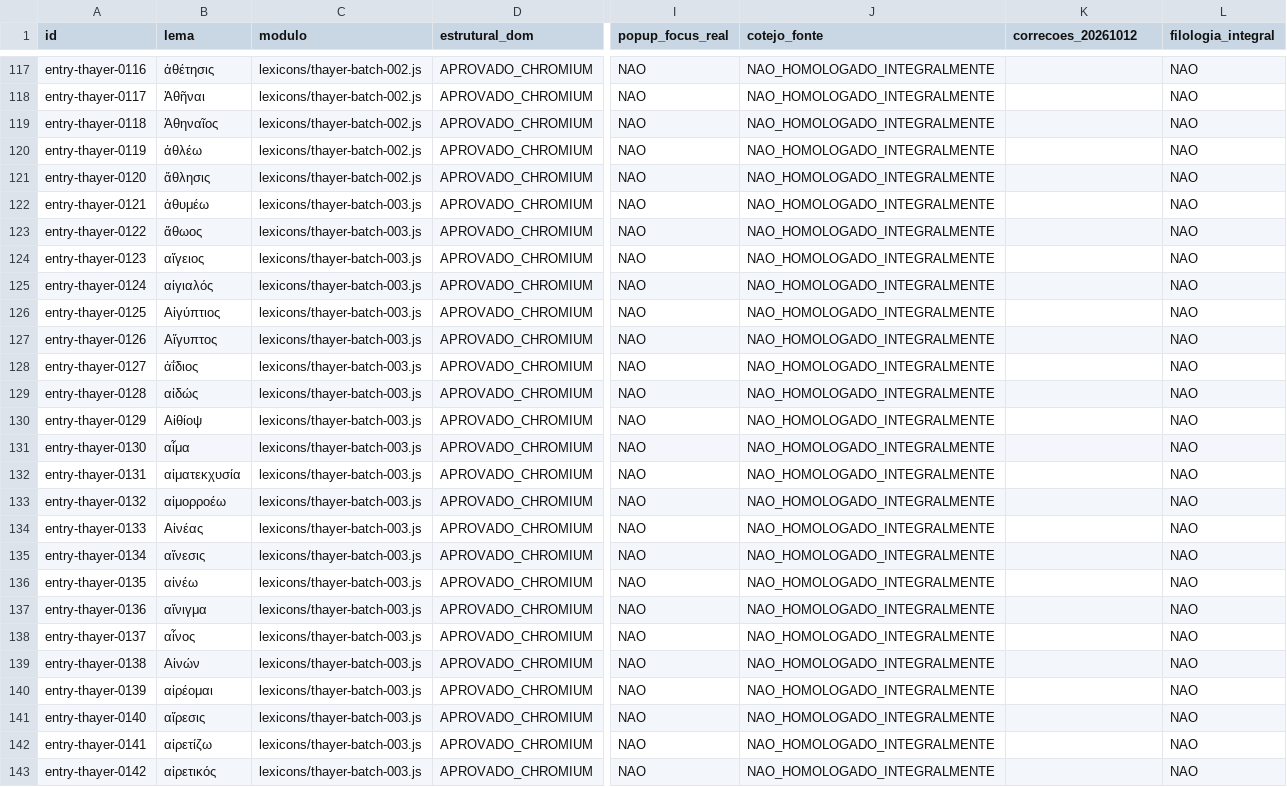
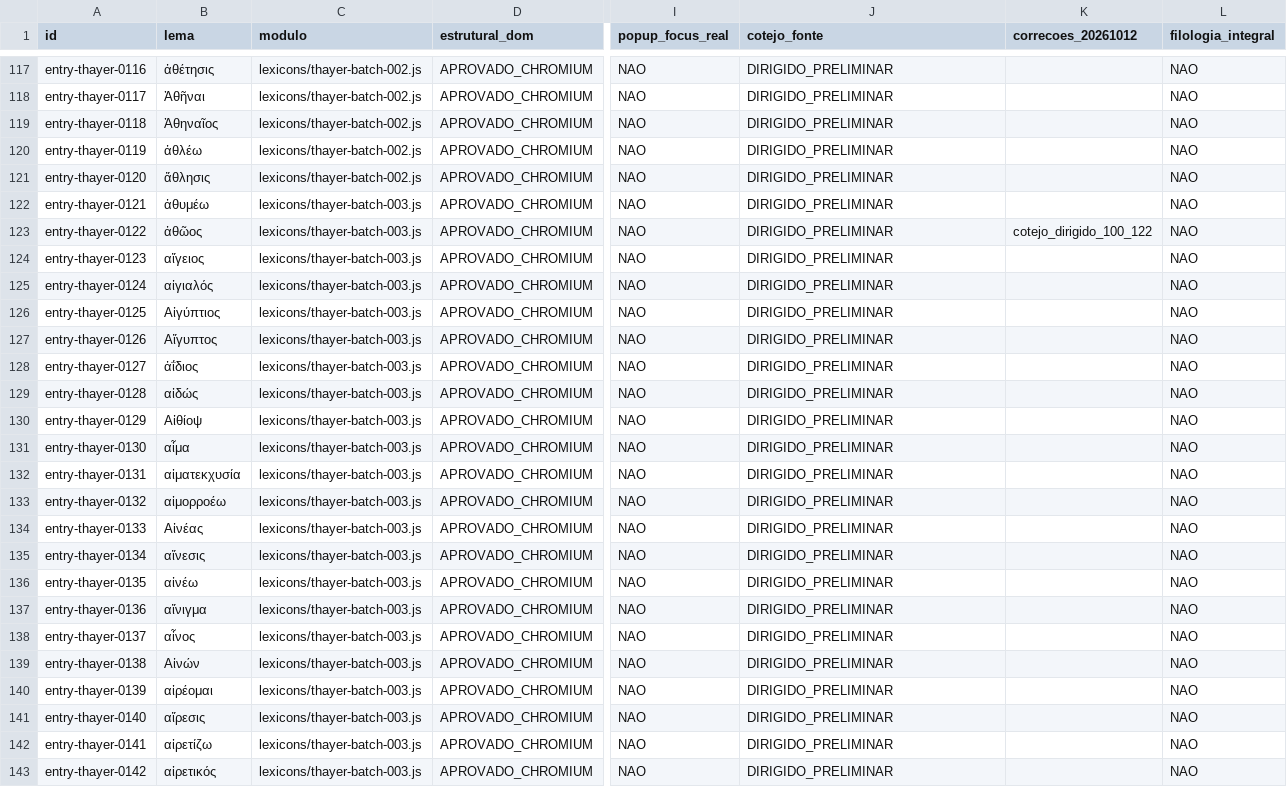
Before and after one commit to linguasbiblicasoriginais-rgb/scriptura-lexicon, a CSV file: auditorias/thayer-2026-10-12-matriz-atomica-512.csv, drawn as a sheet; only a part is shown, gaps mark what is left out; the diff covers the shown part only; the diff names each change by its address in the sheet, - before the commit and + after, or states it on an @@ line.

```diff
--- a/auditorias/thayer-2026-10-12-matriz-atomica-512.csv
+++ b/auditorias/thayer-2026-10-12-matriz-atomica-512.csv
-J117:J143 (cotejo_fonte): NAO_HOMOLOGADO_INTEGRALMENTE
+J117:J143 (cotejo_fonte): DIRIGIDO_PRELIMINAR
-B123 (lema): ἄθωος
+B123 (lema): ἀθῶος
-K123 (correcoes_20261012): (empty)
+K123 (correcoes_20261012): cotejo_dirigido_100_122
```
Also changed, not shown: 78 edited cells elsewhere in this file, 8 other files.
